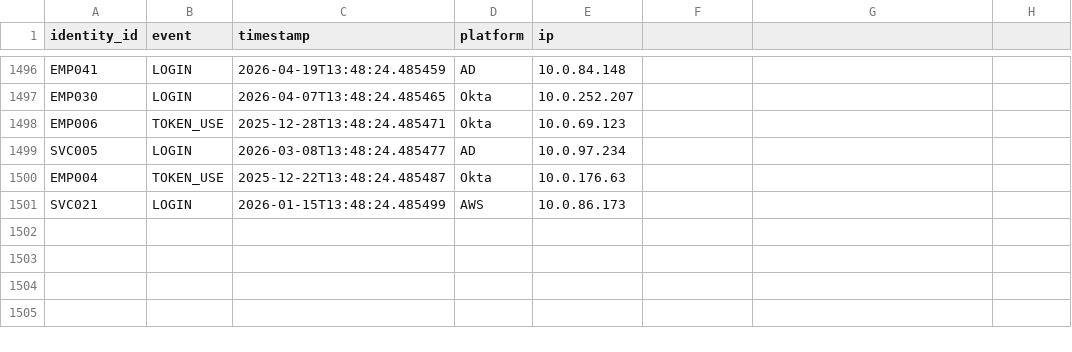
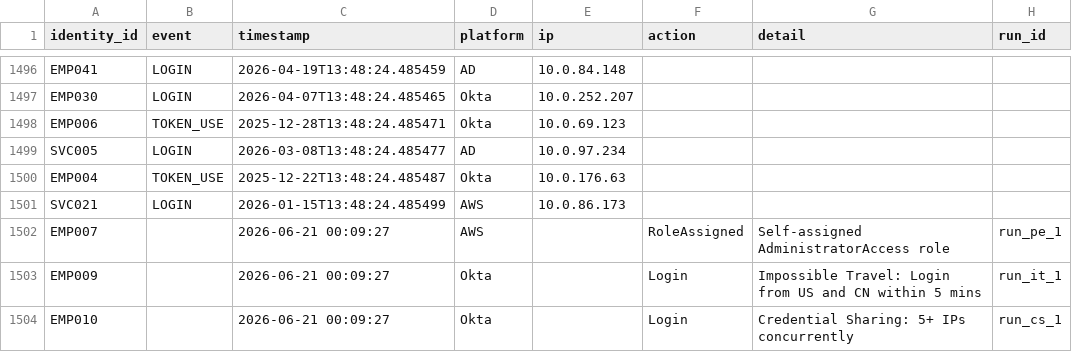
Before and after one commit to Vikhyath-seraje/IdentityLens-Ai, a CSV file: data/audit_logs.csv, drawn as a sheet; only a part is shown, gaps mark what is left out; the diff names each change by its address in the sheet, - before the commit and + after, or states it on an @@ line.

```diff
--- a/data/audit_logs.csv
+++ b/data/audit_logs.csv
-F1: (empty)
+F1: action
-G1: (empty)
+G1: detail
-H1: (empty)
+H1: run_id
+row 1502: EMP007 |  | 2026-06-21 00:09:27 | AWS |  | RoleAssigned | Self-assigned AdministratorAccess role | run_pe_1
+row 1503: EMP009 |  | 2026-06-21 00:09:27 | Okta |  | Login | Impossible Travel: Login from US and CN within 5 mins | run_it_1
+row 1504: EMP010 |  | 2026-06-21 00:09:27 | Okta |  | Login | Credential Sharing: 5+ IPs concurrently | run_cs_1
```
Also changed, not shown: data/ad_accounts.csv, data/api_tokens.csv, 28 other files.
